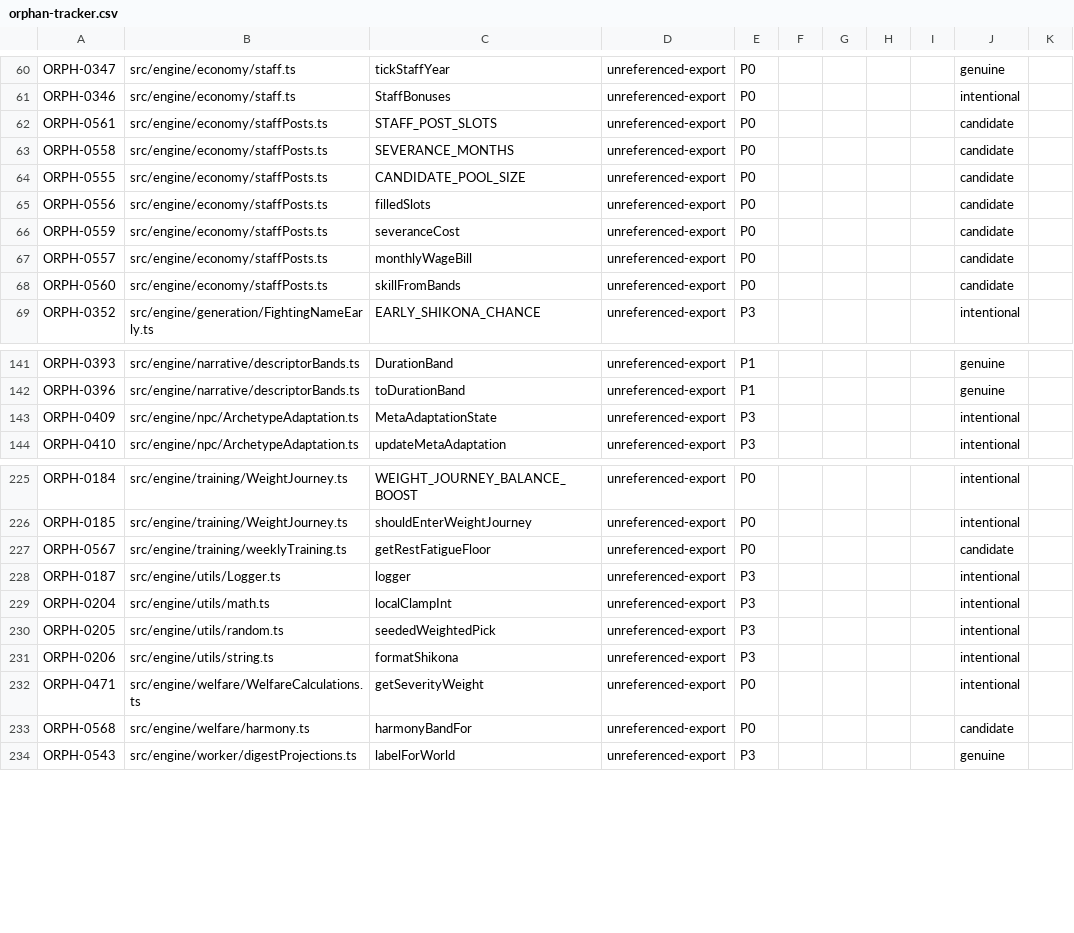
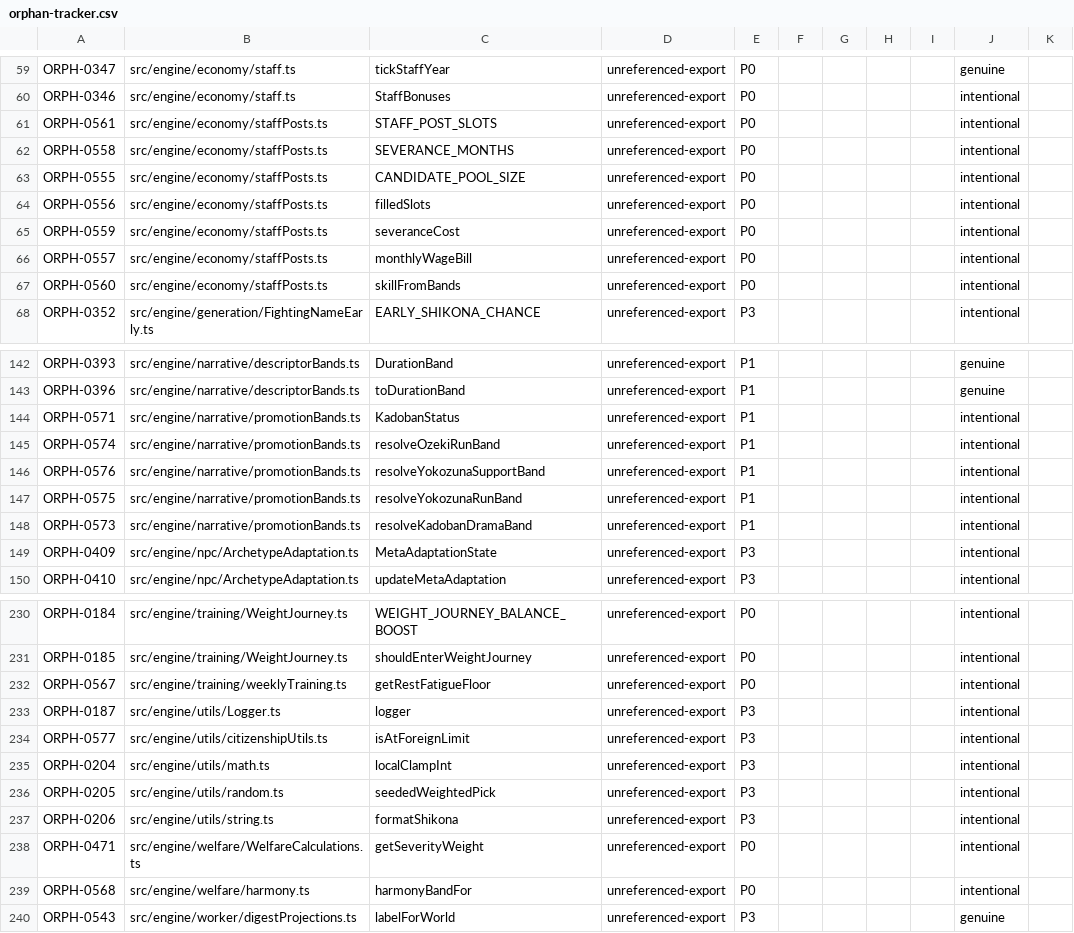
Before and after one commit to anguschoclab/Basho, a CSV file: .windsurf/audit/orphan-tracker.csv, drawn as a sheet; only a part is shown, gaps mark what is left out; addresses are those after the commit; the diff covers the shown part only; the diff names each change by its address in the sheet, - before the commit and + after, or states it on an @@ line.

```diff
--- a/.windsurf/audit/orphan-tracker.csv
+++ b/.windsurf/audit/orphan-tracker.csv
-J61:J67: candidate
+J61:J67: intentional
+row 144: ORPH-0571 | src/engine/narrative/promotionBands.ts | KadobanStatus | unreferenced-export | P1 |  |  |  |  | intentional
+row 145: ORPH-0574 | src/engine/narrative/promotionBands.ts | resolveOzekiRunBand | unreferenced-export | P1 |  |  |  |  | intentional
+row 146: ORPH-0576 | src/engine/narrative/promotionBands.ts | resolveYokozunaSupportBand | unreferenced-export | P1 |  |  |  |  | intentional
+row 147: ORPH-0575 | src/engine/narrative/promotionBands.ts | resolveYokozunaRunBand | unreferenced-export | P1 |  |  |  |  | intentional
+row 148: ORPH-0573 | src/engine/narrative/promotionBands.ts | resolveKadobanDramaBand | unreferenced-export | P1 |  |  |  |  | intentional
-J232: candidate
+J232: intentional
+row 234: ORPH-0577 | src/engine/utils/citizenshipUtils.ts | isAtForeignLimit | unreferenced-export | P3 |  |  |  |  | intentional
-J239: candidate
+J239: intentional
```
Also changed, not shown: 3 added rows, 2 removed rows and 11 edited cells elsewhere in this file, 5 other files.
